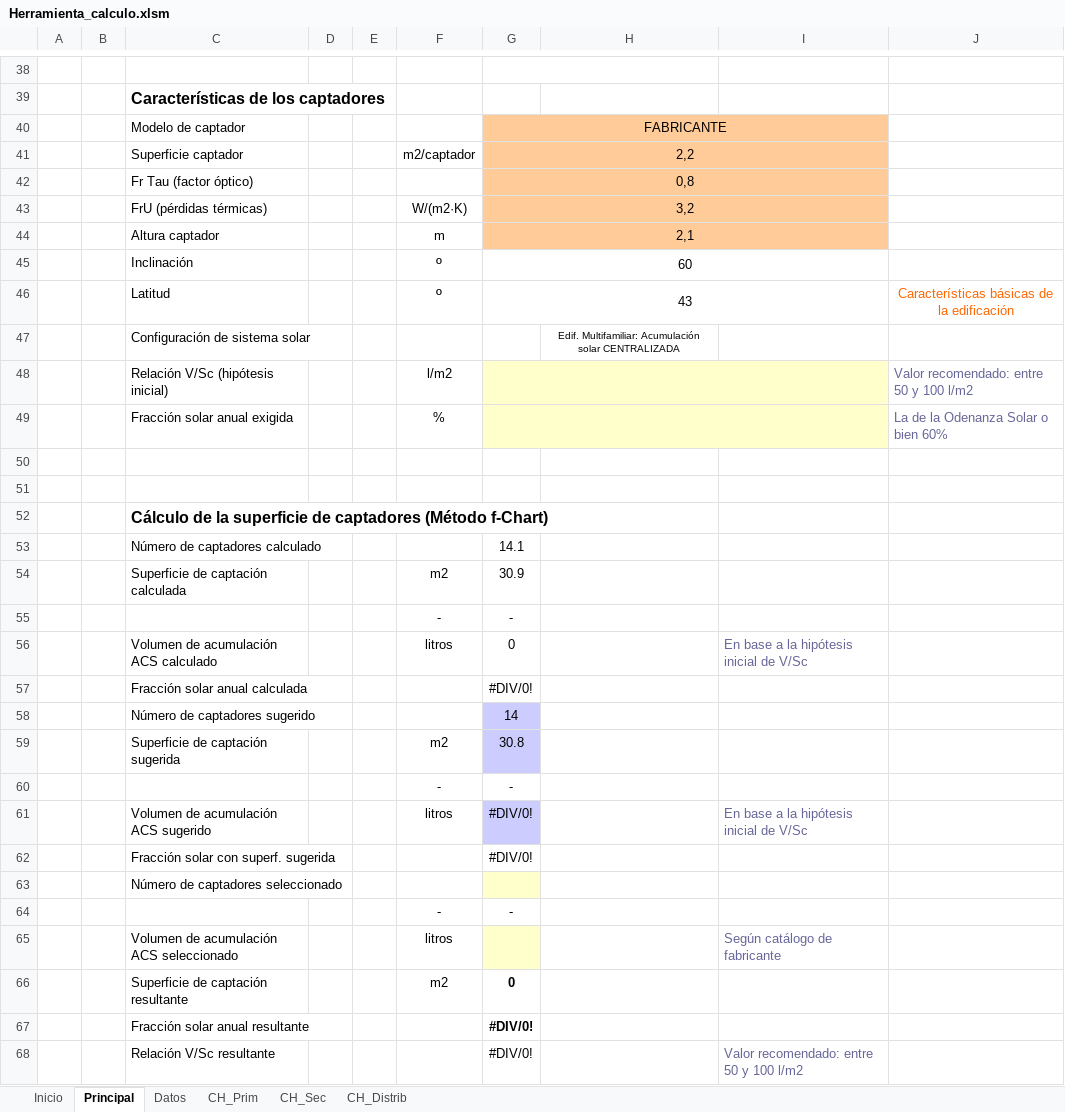
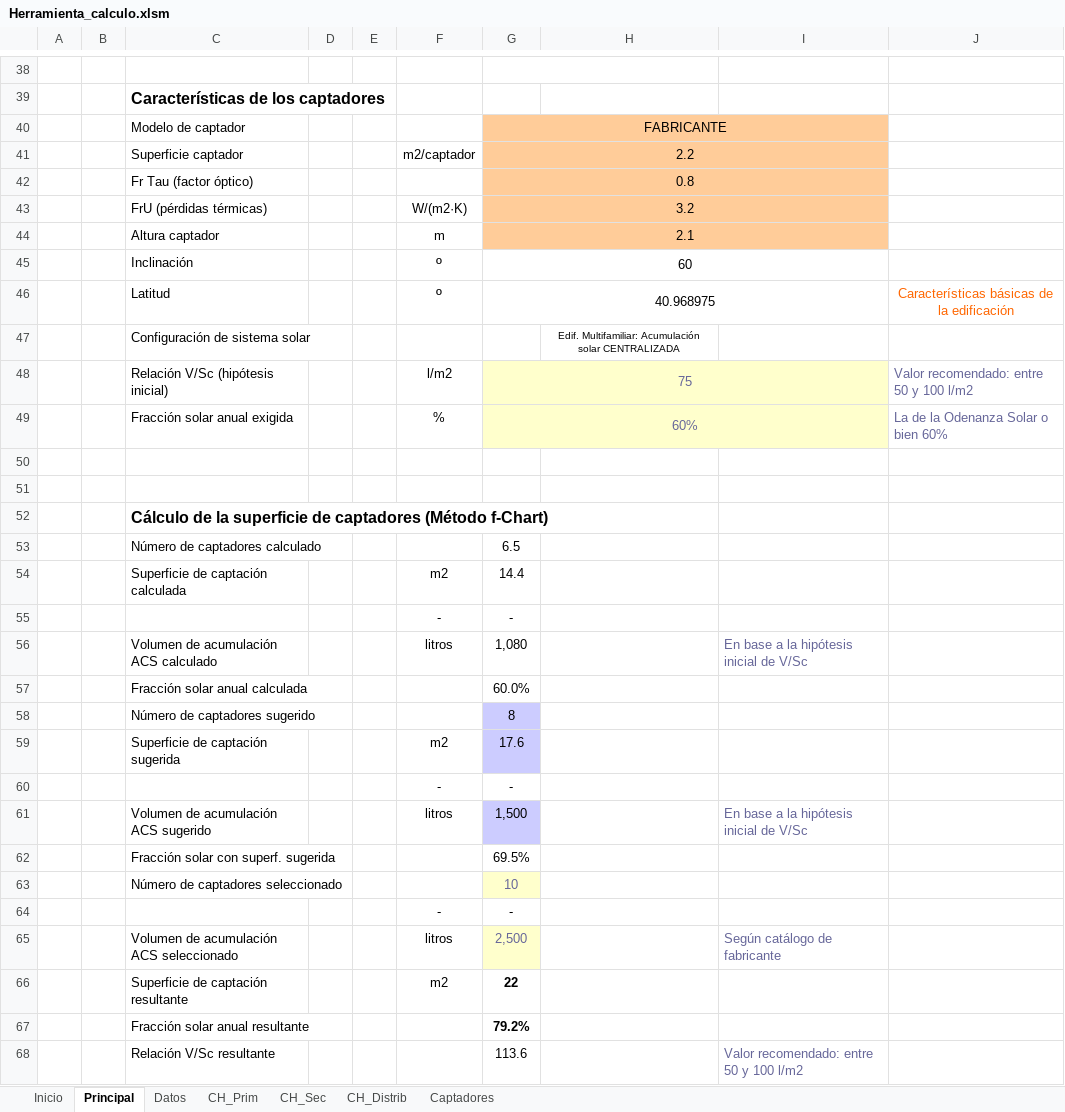
Before and after one commit to Aleesca/Practica_Energia_Solar_Termica, an Excel workbook: Calculos/Herramienta_calculo.xlsm, sheet Principal, drawn as a sheet; only a part is shown, gaps mark what is left out; values as stored, in another font and other column widths than the file's, no borders; charts and pictures and conditional formats not drawn; the diff covers the shown part only; the diff names each change by its address in the sheet, - before the commit and + after, or states it on an @@ line.

```diff
--- a/Calculos/Herramienta_calculo.xlsm (sheet Principal)
+++ b/Calculos/Herramienta_calculo.xlsm (sheet Principal)
@@ sheet tab unhidden: Captadores @@
-G41: 2,2
+G41: 2.2
-G42: 0,8
+G42: 0.8
-G43: 3,2
+G43: 3.2
-G44: 2,1
+G44: 2.1
-G46: 43
+G46: 40.968975
-G48: (empty)
+G48: 75
-G49: (empty)
+G49: 60%
-G53: 14.1
+G53: 6.5
-G54: 30.9
+G54: 14.4
-G56: 0
+G56: 1,080
-G57: #DIV/0!
+G57: 60.0%
-G58: 14
+G58: 8
-G59: 30.8
+G59: 17.6
-G61: #DIV/0!
+G61: 1,500
-G62: #DIV/0!
+G62: 69.5%
-G63: (empty)
+G63: 10
-G65: (empty)
+G65: 2,500
-G66: 0
+G66: 22
-G67: #DIV/0!
+G67: 79.2%
-G68: #DIV/0!
+G68: 113.6
```
Also changed, not shown: 24 added rows, 24 removed rows and 20 edited cells elsewhere in this sheet, sheet Datos, sheet CH_Prim, sheet CH_Sec, formulas that keep their value, charts or pictures, 42 other files.
